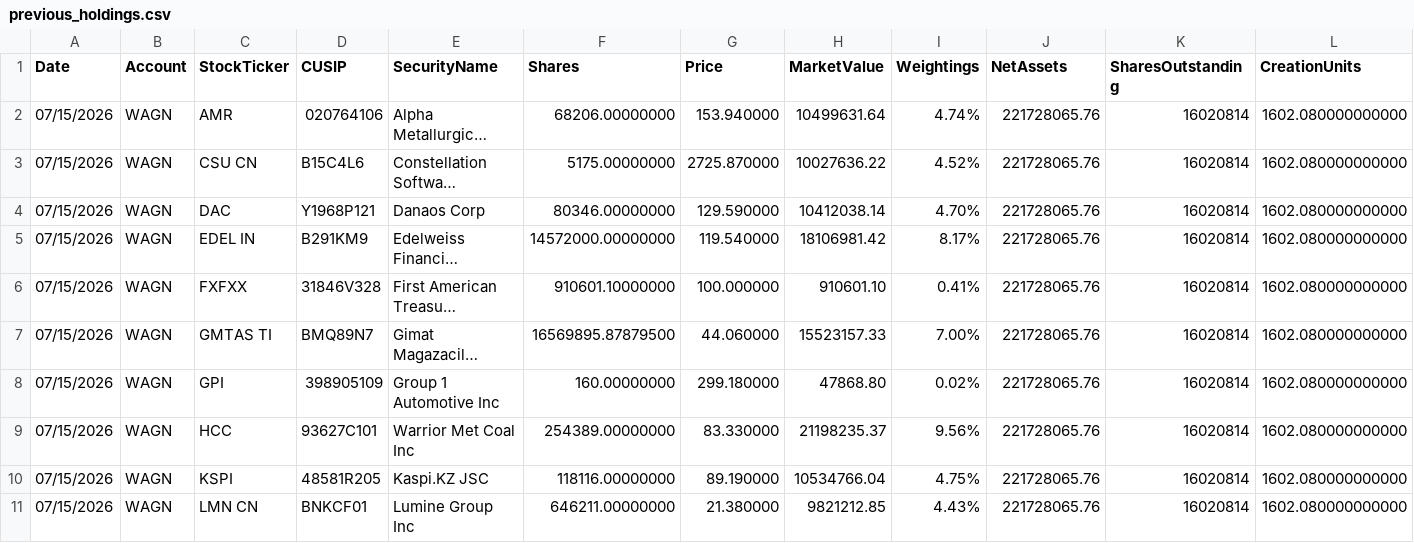
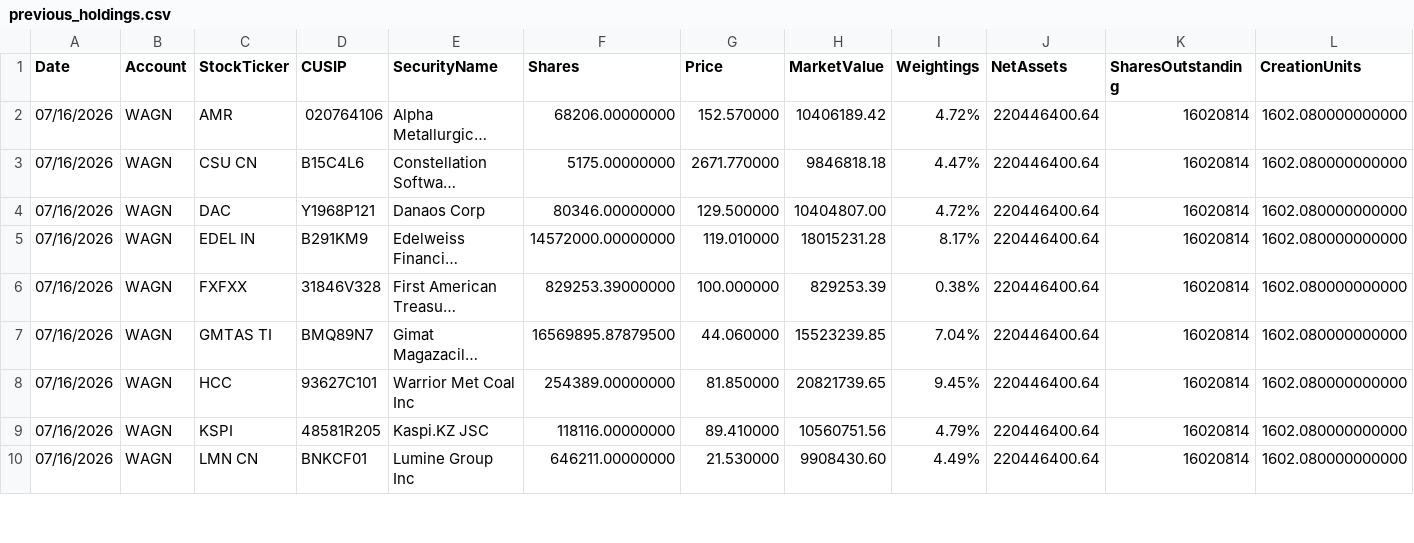
Before and after one commit to amirahmedimtiaz/pabrai-portfolio-monitor, a CSV file: previous_holdings.csv, drawn as a sheet; only a part is shown; long unchanged cells end in …; removed rows and columns are numbered as before the commit, all else as after; rows hold the shown columns only; the diff covers the shown part only; the diff names each change by its address in the sheet, - before the commit and + after, or states it on an @@ line.

```diff
--- a/previous_holdings.csv
+++ b/previous_holdings.csv
-A2:A7 (Date): 07/15/2026
+A2:A7 (Date): 07/16/2026
-G2 (Price): 153.940000
+G2 (Price): 152.570000
-H2 (MarketValue): 10499631.64
+H2 (MarketValue): 10406189.42
-I2 (Weightings): 4.74%
+I2 (Weightings): 4.72%
-J2:J7 (NetAssets): 221728065.76
+J2:J7 (NetAssets): 220446400.64
-G3 (Price): 2725.870000
+G3 (Price): 2671.770000
-H3 (MarketValue): 10027636.22
+H3 (MarketValue): 9846818.18
-I3 (Weightings): 4.52%
+I3 (Weightings): 4.47%
-G4 (Price): 129.590000
+G4 (Price): 129.500000
-H4 (MarketValue): 10412038.14
+H4 (MarketValue): 10404807.00
-I4 (Weightings): 4.70%
+I4 (Weightings): 4.72%
-G5 (Price): 119.540000
+G5 (Price): 119.010000
-H5 (MarketValue): 18106981.42
+H5 (MarketValue): 18015231.28
-F6 (Shares): 910601.10000000
+F6 (Shares): 829253.39000000
-H6 (MarketValue): 910601.10
+H6 (MarketValue): 829253.39
-I6 (Weightings): 0.41%
+I6 (Weightings): 0.38%
-H7 (MarketValue): 15523157.33
+H7 (MarketValue): 15523239.85
-I7 (Weightings): 7.00%
+I7 (Weightings): 7.04%
-row 8: 07/15/2026 | WAGN | GPI | 398905109 | Group 1 Automotive Inc | 160.00000000 | 299.180000 | 47868.80 | 0.02% | 221728065.76 | 16020814 | 1602.080000000000
-A8:A10 (Date): 07/15/2026
+A8:A10 (Date): 07/16/2026
-G8 (Price): 83.330000
+G8 (Price): 81.850000
-H8 (MarketValue): 21198235.37
+H8 (MarketValue): 20821739.65
-I8 (Weightings): 9.56%
+I8 (Weightings): 9.45%
-J8:J10 (NetAssets): 221728065.76
+J8:J10 (NetAssets): 220446400.64
-G9 (Price): 89.190000
+G9 (Price): 89.410000
-H9 (MarketValue): 10534766.04
+H9 (MarketValue): 10560751.56
-I9 (Weightings): 4.75%
+I9 (Weightings): 4.79%
-G10 (Price): 21.380000
+G10 (Price): 21.530000
-H10 (MarketValue): 9821212.85
+H10 (MarketValue): 9908430.60
-I10 (Weightings): 4.43%
+I10 (Weightings): 4.49%
```
Also changed, not shown: 65 edited cells elsewhere in this file.
